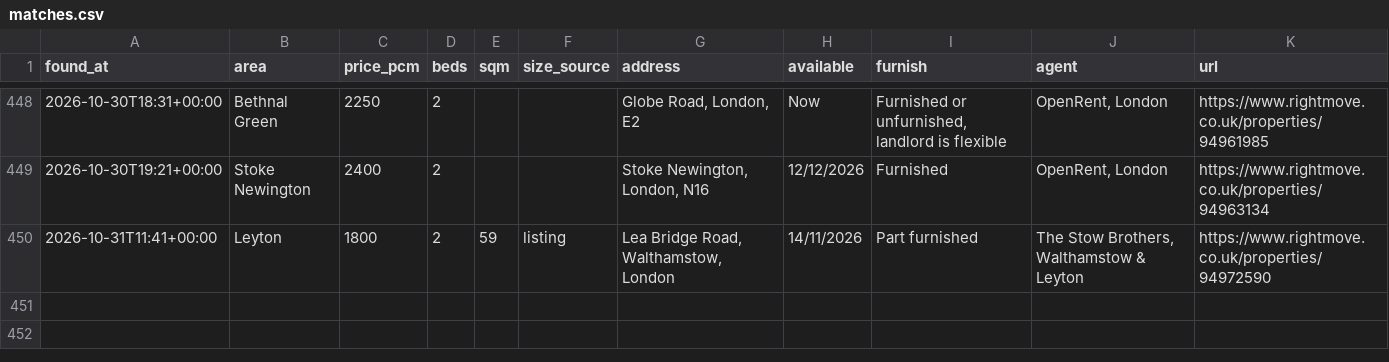
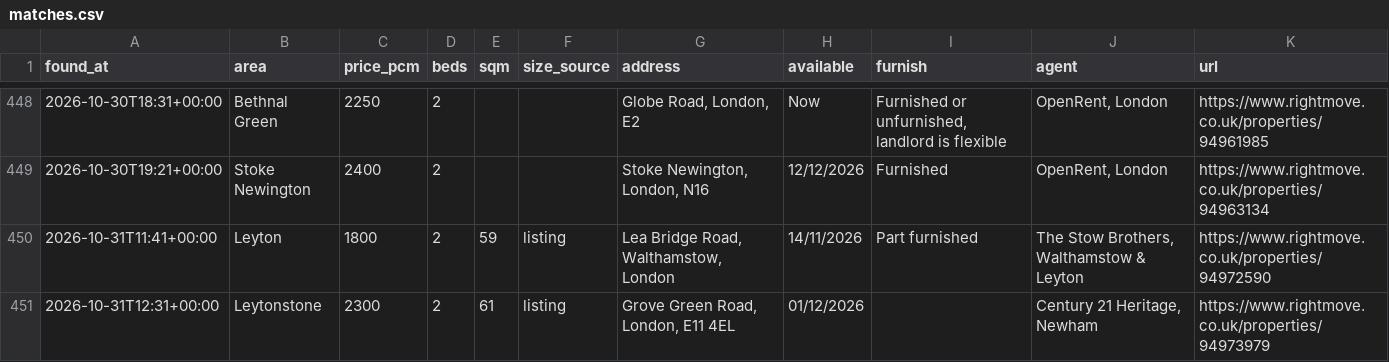
Before and after one commit to SBAIPEGSUE/flat-watch, a CSV file: matches.csv, drawn as a sheet; only a part is shown, gaps mark what is left out.

```diff
--- a/matches.csv
+++ b/matches.csv
@@ -450 +450,2 @@ found_at,area,price_pcm,beds,sqm,size_source,address,available,furnish,agent,url
 2026-10-31T11:41+00:00,Leyton,1800,2,59,listing,"Lea Bridge Road, Walthamstow, London",14/11/2026,Part furnished,"The Stow Brothers, Walthamstow & Leyton",https://www.rightmove.co.uk/properties/94972590
+2026-10-31T12:31+00:00,Leytonstone,2300,2,61,listing,"Grove Green Road, London, E11 4EL",01/12/2026,,"Century 21 Heritage, Newham",https://www.rightmove.co.uk/properties/94973979
```
Also changed, not shown: 1 other file.
